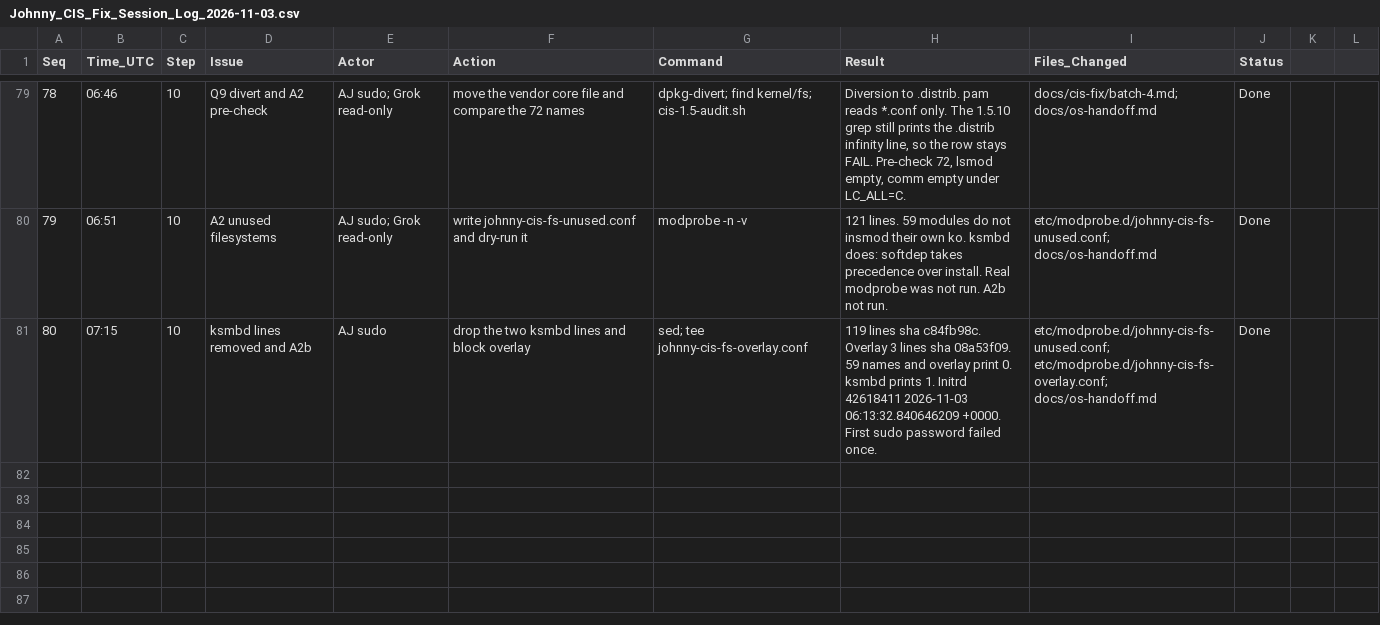
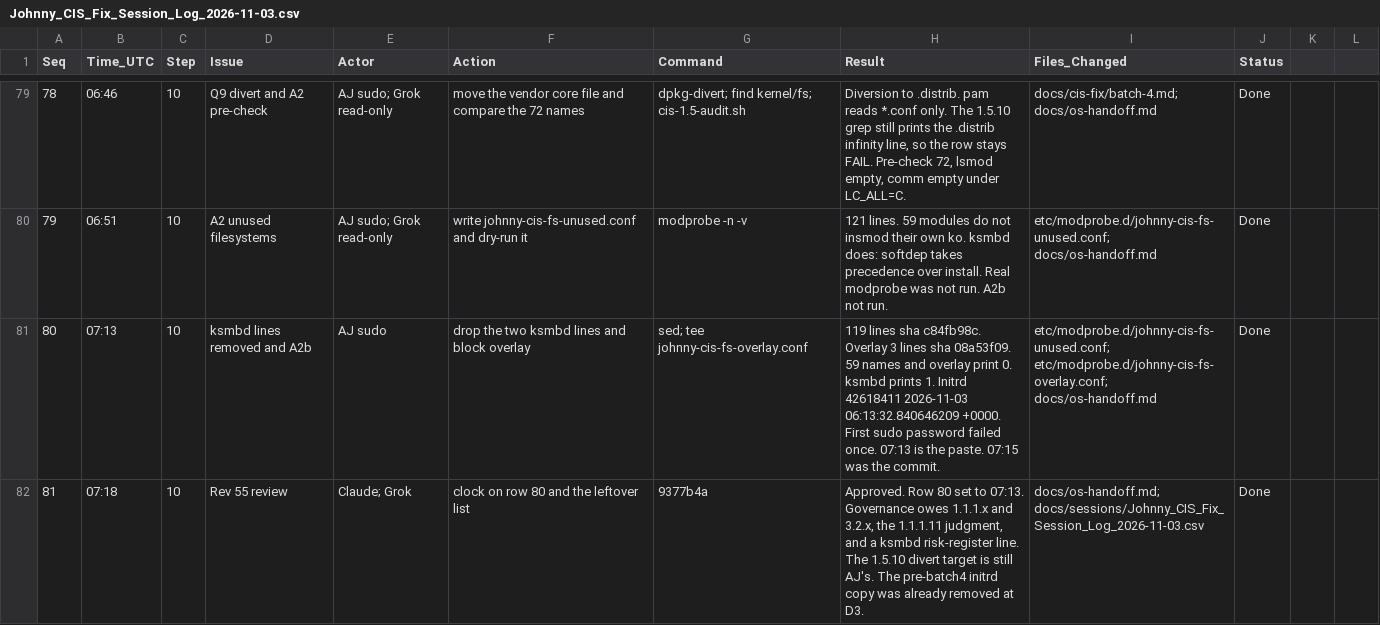
Before and after one commit to ajeswint/strix-halo-johnny, a CSV file: docs/sessions/Johnny_CIS_Fix_Session_Log_2026-11-03.csv, drawn as a sheet; only a part is shown, gaps mark what is left out.

```diff
--- a/docs/sessions/Johnny_CIS_Fix_Session_Log_2026-11-03.csv
+++ b/docs/sessions/Johnny_CIS_Fix_Session_Log_2026-11-03.csv
@@ -80,2 +80,3 @@ Seq,Time_UTC,Step,Issue,Actor,Action,Command,Result,Files_Changed,Status
 79,06:51,10,A2 unused filesystems,AJ sudo; Grok read-only,write johnny-cis-fs-unused.conf and dry-run it,modprobe -n -v,"121 lines. 59 modules do not insmod their own ko. ksmbd does: softdep takes precedence over install. Real modprobe was not run. A2b not run.",etc/modprobe.d/johnny-cis-fs-unused.conf; docs/os-handoff.md,Done
-80,07:15,10,ksmbd lines removed and A2b,AJ sudo,drop the two ksmbd lines and block overlay,sed; tee johnny-cis-fs-overlay.conf,"119 lines sha c84fb98c. Overlay 3 lines sha 08a53f09. 59 names and overlay print 0. ksmbd prints 1. Initrd 42618411 2026-11-03 06:13:32.840646209 +0000. First sudo password failed once.",etc/modprobe.d/johnny-cis-fs-unused.conf; etc/modprobe.d/johnny-cis-fs-overlay.conf; docs/os-handoff.md,Done
+80,07:13,10,ksmbd lines removed and A2b,AJ sudo,drop the two ksmbd lines and block overlay,sed; tee johnny-cis-fs-overlay.conf,"119 lines sha c84fb98c. Overlay 3 lines sha 08a53f09. 59 names and overlay print 0. ksmbd prints 1. Initrd 42618411 2026-11-03 06:13:32.840646209 +0000. First sudo password failed once. 07:13 is the paste. 07:15 was the commit.",etc/modprobe.d/johnny-cis-fs-unused.conf; etc/modprobe.d/johnny-cis-fs-overlay.conf; docs/os-handoff.md,Done
+81,07:18,10,Rev 55 review,Claude; Grok,clock on row 80 and the leftover list,9377b4a,"Approved. Row 80 set to 07:13. Governance owes 1.1.1.x and 3.2.x, the 1.1.1.11 judgment, and a ksmbd risk-register line. The 1.5.10 divert target is still AJ's. The pre-batch4 initrd copy was already removed at D3.",docs/os-handoff.md; docs/sessions/Johnny_CIS_Fix_Session_Log_2026-11-03.csv,Done
```
Also changed, not shown: 2 other files.
